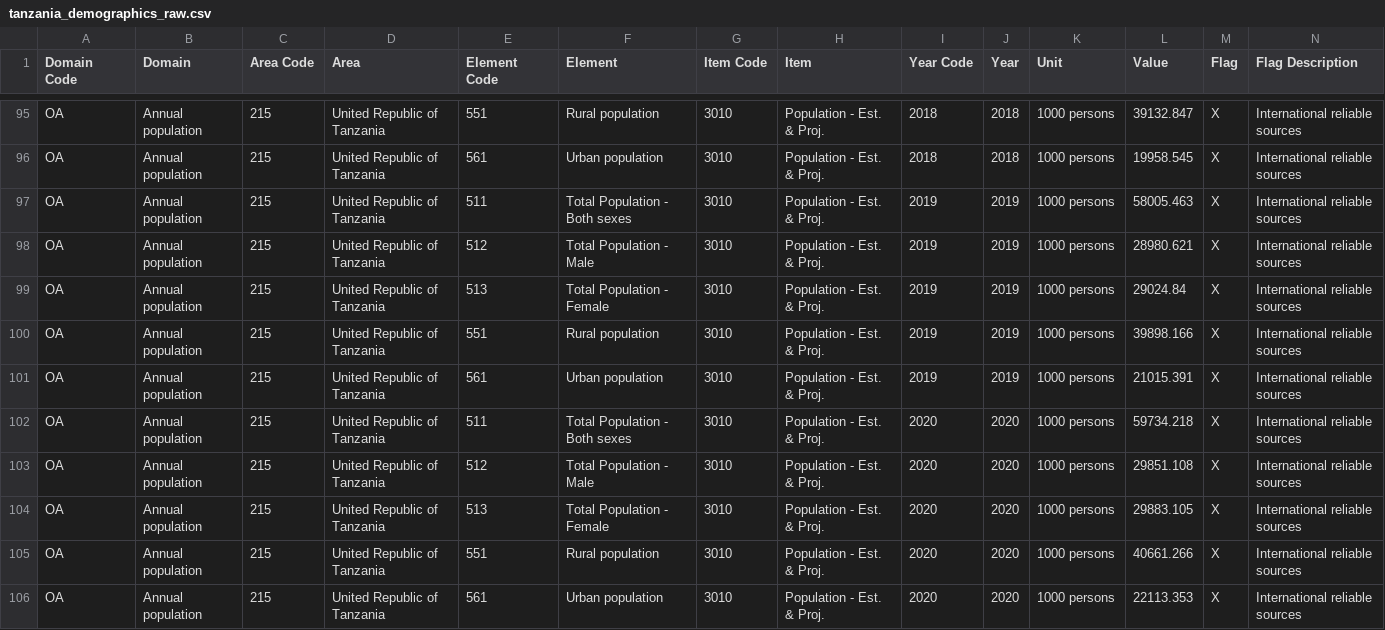
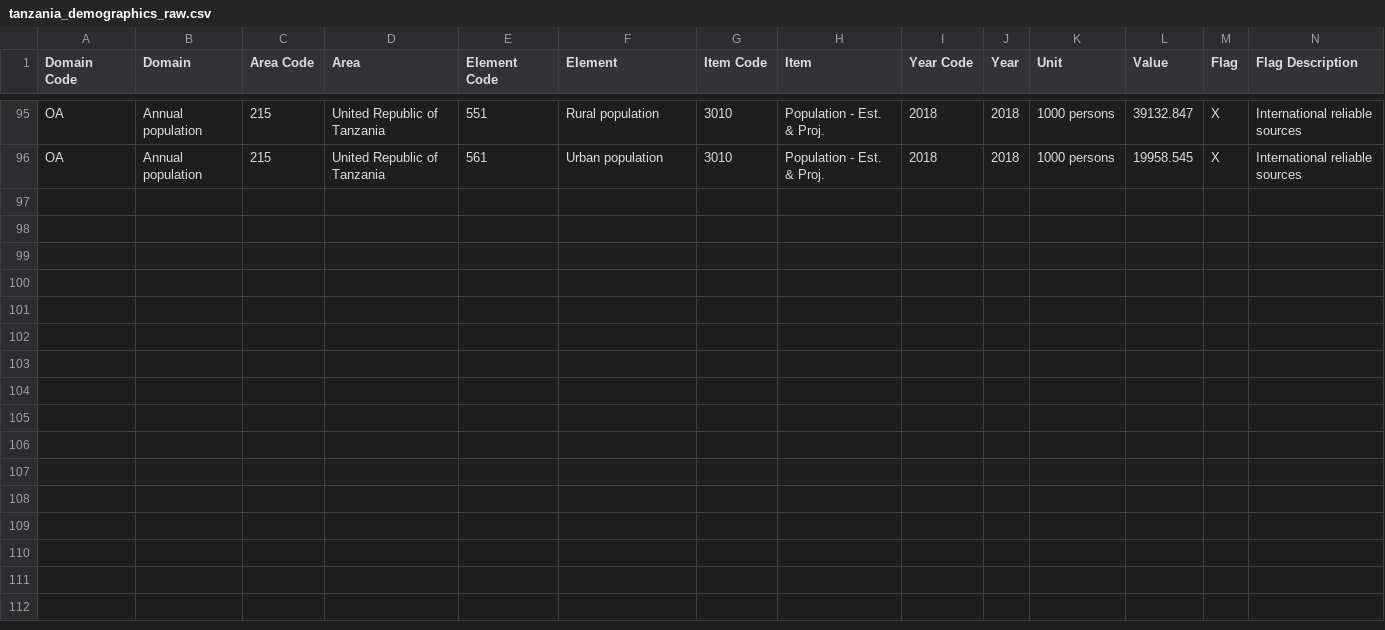
Before and after one commit to Jakidxav/ciat_bean_price_feature_importances, a CSV file: data/raw/demographics/tanzania_demographics_raw.csv, drawn as a sheet; only a part is shown, gaps mark what is left out; rows hold the shown columns only; the diff names each change by its address in the sheet, - before the commit and + after, or states it on an @@ line.

Commit message:
added raw land use data from fao; processed demographics data and added to repo, saved notebooks/demographics_eda.ipynb with discussions and explanations; fixed issue with wrong cities in notebooks/climate_raster_eda.ipynb; started notebook that will merge datasets together based on country

```diff
--- a/data/raw/demographics/tanzania_demographics_raw.csv
+++ b/data/raw/demographics/tanzania_demographics_raw.csv
-row 97: OA | Annual population | 215 | United Republic of Tanzania | 511 | Total Population - Both sexes | 3010 | Population - Est. & Proj. | 2019 | 2019 | 1000 persons | 58005.463 | X | International reliable sources
-row 98: OA | Annual population | 215 | United Republic of Tanzania | 512 | Total Population - Male | 3010 | Population - Est. & Proj. | 2019 | 2019 | 1000 persons | 28980.621 | X | International reliable sources
-row 99: OA | Annual population | 215 | United Republic of Tanzania | 513 | Total Population - Female | 3010 | Population - Est. & Proj. | 2019 | 2019 | 1000 persons | 29024.84 | X | International reliable sources
-row 100: OA | Annual population | 215 | United Republic of Tanzania | 551 | Rural population | 3010 | Population - Est. & Proj. | 2019 | 2019 | 1000 persons | 39898.166 | X | International reliable sources
-row 101: OA | Annual population | 215 | United Republic of Tanzania | 561 | Urban population | 3010 | Population - Est. & Proj. | 2019 | 2019 | 1000 persons | 21015.391 | X | International reliable sources
-row 102: OA | Annual population | 215 | United Republic of Tanzania | 511 | Total Population - Both sexes | 3010 | Population - Est. & Proj. | 2020 | 2020 | 1000 persons | 59734.218 | X | International reliable sources
-row 103: OA | Annual population | 215 | United Republic of Tanzania | 512 | Total Population - Male | 3010 | Population - Est. & Proj. | 2020 | 2020 | 1000 persons | 29851.108 | X | International reliable sources
-row 104: OA | Annual population | 215 | United Republic of Tanzania | 513 | Total Population - Female | 3010 | Population - Est. & Proj. | 2020 | 2020 | 1000 persons | 29883.105 | X | International reliable sources
-row 105: OA | Annual population | 215 | United Republic of Tanzania | 551 | Rural population | 3010 | Population - Est. & Proj. | 2020 | 2020 | 1000 persons | 40661.266 | X | International reliable sources
-row 106: OA | Annual population | 215 | United Republic of Tanzania | 561 | Urban population | 3010 | Population - Est. & Proj. | 2020 | 2020 | 1000 persons | 22113.353 | X | International reliable sources
```
Also changed, not shown: data/processed/climate/kenya_climate_processed.csv, data/processed/climate/rwanda_climate_processed.csv, 16 other files.
